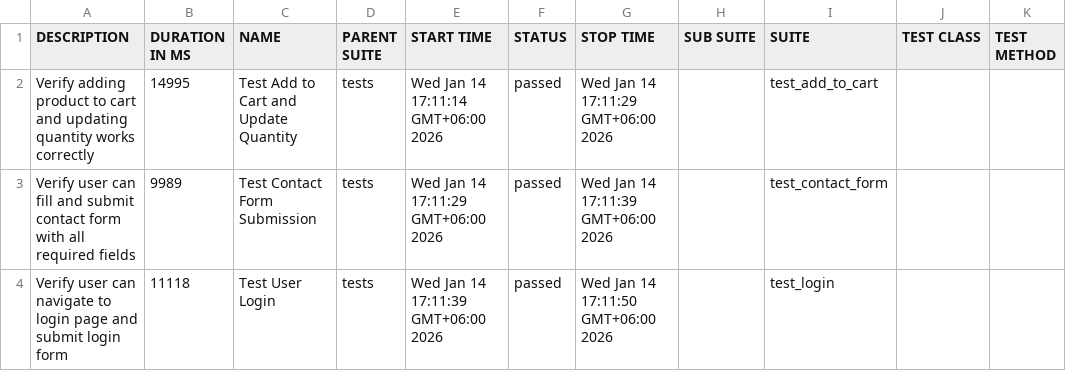
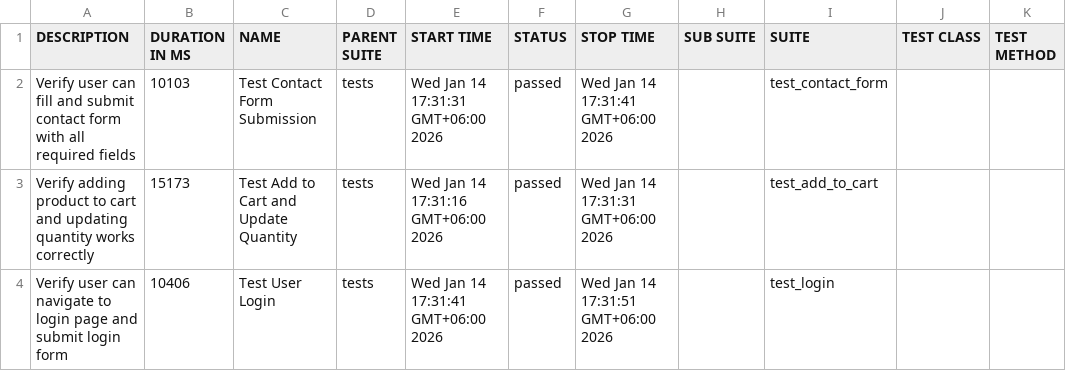
Before and after one commit to Ekaanta/assessment, a CSV file: allure-report/data/suites.csv, drawn as a sheet.

Commit message:
Update: New login credentials (lydutojo@mailinator.com) and latest test results

```diff
--- a/allure-report/data/suites.csv
+++ b/allure-report/data/suites.csv
@@ -1,4 +1,4 @@
 "DESCRIPTION","DURATION IN MS","NAME","PARENT SUITE","START TIME","STATUS","STOP TIME","SUB SUITE","SUITE","TEST CLASS","TEST METHOD"
-"Verify adding product to cart and updating quantity works correctly","14995","Test Add to Cart and Update Quantity","tests","Wed Jan 14 17:11:14 GMT+06:00 2026","passed","Wed Jan 14 17:11:29 GMT+06:00 2026","","test_add_to_cart","",""
-"Verify user can fill and submit contact form with all required fields","9989","Test Contact Form Submission","tests","Wed Jan 14 17:11:29 GMT+06:00 2026","passed","Wed Jan 14 17:11:39 GMT+06:00 2026","","test_contact_form","",""
-"Verify user can navigate to login page and submit login form","11118","Test User Login","tests","Wed Jan 14 17:11:39 GMT+06:00 2026","passed","Wed Jan 14 17:11:50 GMT+06:00 2026","","test_login","",""
+"Verify user can fill and submit contact form with all required fields","10103","Test Contact Form Submission","tests","Wed Jan 14 17:31:31 GMT+06:00 2026","passed","Wed Jan 14 17:31:41 GMT+06:00 2026","","test_contact_form","",""
+"Verify adding product to cart and updating quantity works correctly","15173","Test Add to Cart and Update Quantity","tests","Wed Jan 14 17:31:16 GMT+06:00 2026","passed","Wed Jan 14 17:31:31 GMT+06:00 2026","","test_add_to_cart","",""
+"Verify user can navigate to login page and submit login form","10406","Test User Login","tests","Wed Jan 14 17:31:41 GMT+06:00 2026","passed","Wed Jan 14 17:31:51 GMT+06:00 2026","","test_login","",""
```
Also changed, not shown: allure-report/data/behaviors.csv, 47 other files.
